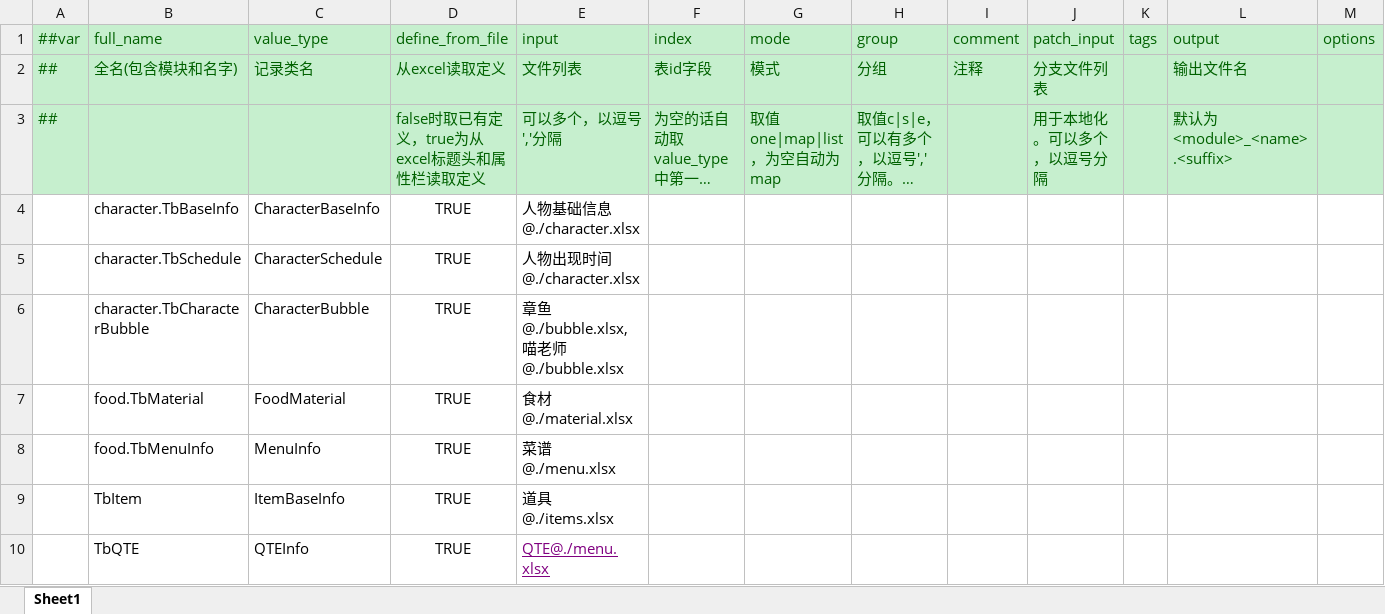
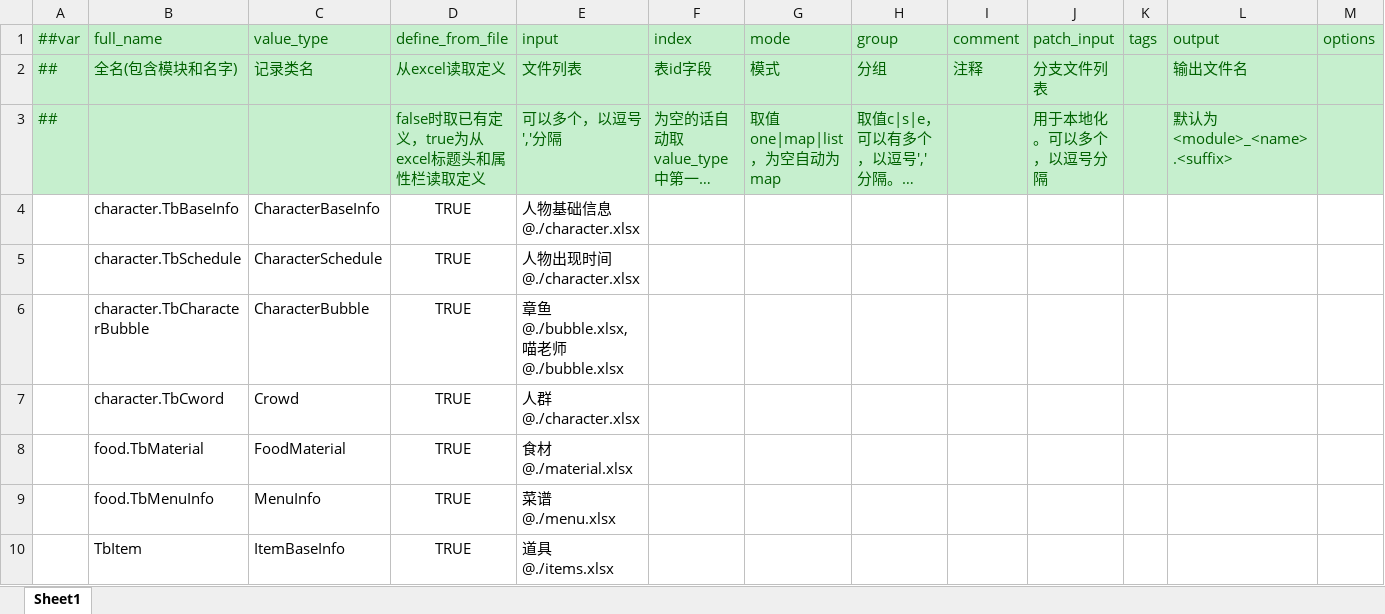
Before and after one commit to zhangyile1991911/ProjectX, an Excel workbook: DataConfig/Datas/__tables__.xlsx, sheet Sheet1, drawn as a sheet; only a part is shown; the shorter side is filled out with more unchanged rows; long unchanged cells end in …; values as stored, in another font and other column widths than the file's, no borders; the diff names each change by its address in the sheet, - before the commit and + after, or states it on an @@ line.

```diff
--- a/DataConfig/Datas/__tables__.xlsx (sheet Sheet1)
+++ b/DataConfig/Datas/__tables__.xlsx (sheet Sheet1)
+row 7:  | character.TbCword | Crowd | TRUE | 人群@./character.xlsx
```
Also changed, not shown: DataConfig/Datas/__enums__.xlsx, DataConfig/Datas/bubble.xlsx, 29 other files.
